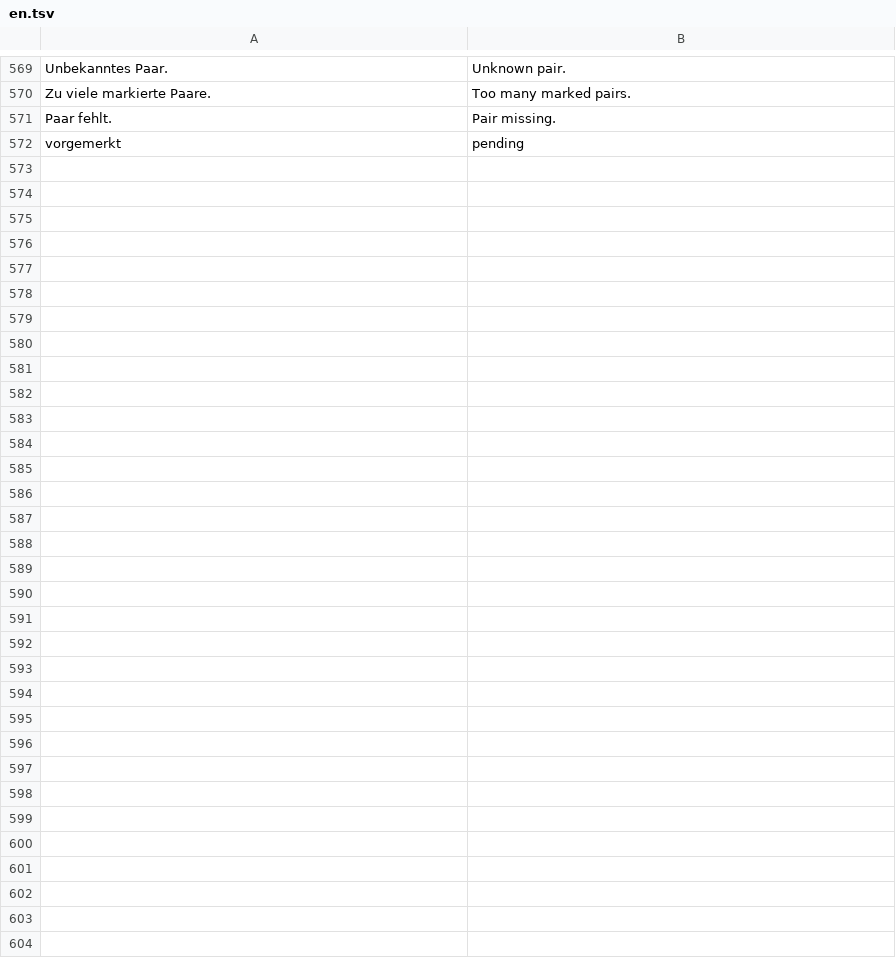
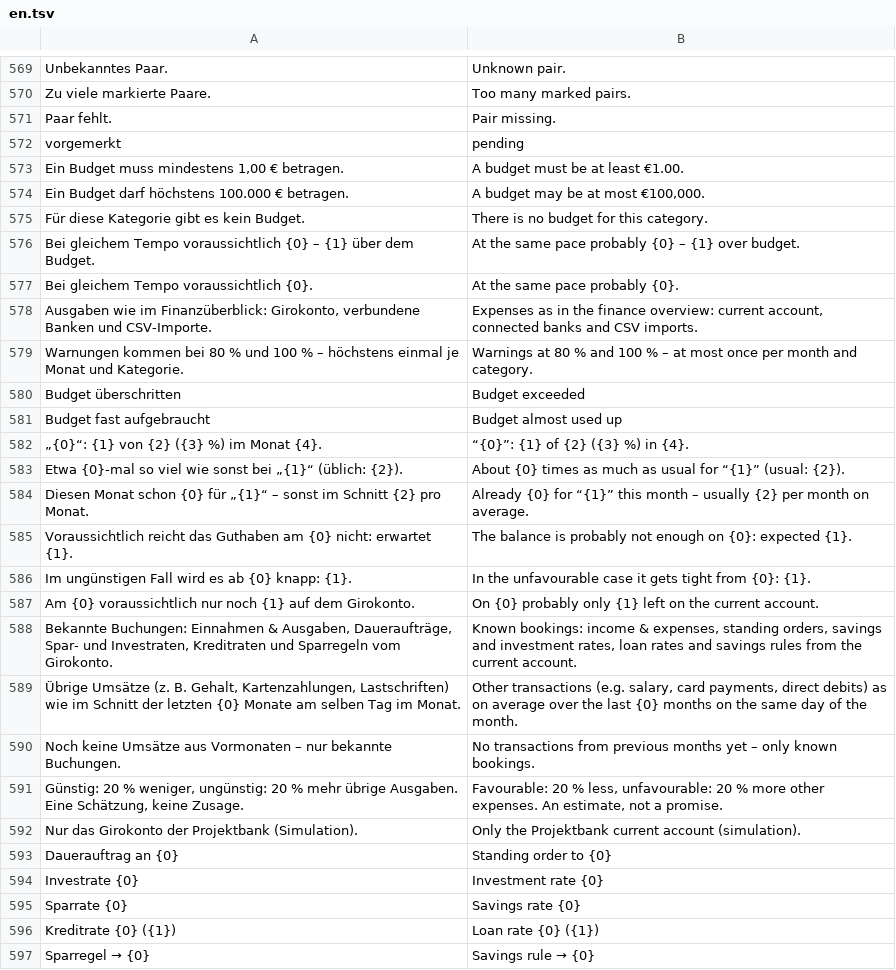
Before and after one commit to p2keshtidar/PHD-Kontor, a TSV file: backend/src/main/resources/i18n/en.tsv, drawn as a sheet; only a part is shown, gaps mark what is left out; the diff names each change by its address in the sheet, - before the commit and + after, or states it on an @@ line.

```diff
--- a/backend/src/main/resources/i18n/en.tsv
+++ b/backend/src/main/resources/i18n/en.tsv
+row 573: Ein Budget muss mindestens 1,00 € betragen. | A budget must be at least €1.00.
+row 574: Ein Budget darf höchstens 100.000 € betragen. | A budget may be at most €100,000.
+row 575: Für diese Kategorie gibt es kein Budget. | There is no budget for this category.
+row 576: Bei gleichem Tempo voraussichtlich {0} – {1} über dem Budget. | At the same pace probably {0} – {1} over budget.
+row 577: Bei gleichem Tempo voraussichtlich {0}. | At the same pace probably {0}.
+row 578: Ausgaben wie im Finanzüberblick: Girokonto, verbundene Banken und CSV-Importe. | Expenses as in the finance overview: current account, connected banks and CSV imports.
+row 579: Warnungen kommen bei 80 % und 100 % – höchstens einmal je Monat und Kategorie. | Warnings at 80 % and 100 % – at most once per month and category.
+row 580: Budget überschritten | Budget exceeded
+row 581: Budget fast aufgebraucht | Budget almost used up
+row 582: „{0}“: {1} von {2} ({3} %) im Monat {4}. | “{0}”: {1} of {2} ({3} %) in {4}.
+row 583: Etwa {0}-mal so viel wie sonst bei „{1}“ (üblich: {2}). | About {0} times as much as usual for “{1}” (usual: {2}).
+row 584: Diesen Monat schon {0} für „{1}“ – sonst im Schnitt {2} pro Monat. | Already {0} for “{1}” this month – usually {2} per month on average.
+row 585: Voraussichtlich reicht das Guthaben am {0} nicht: erwartet {1}. | The balance is probably not enough on {0}: expected {1}.
+row 586: Im ungünstigen Fall wird es ab {0} knapp: {1}. | In the unfavourable case it gets tight from {0}: {1}.
+row 587: Am {0} voraussichtlich nur noch {1} auf dem Girokonto. | On {0} probably only {1} left on the current account.
+row 588: Bekannte Buchungen: Einnahmen & Ausgaben, Daueraufträge, Spar- und Investraten, Kreditraten und Sparregeln vom Girokonto. | Known bookings: income & expenses, standing orders, savings and investment rates, loan rates and savings rules from the current account.
+row 589: Übrige Umsätze (z. B. Gehalt, Kartenzahlungen, Lastschriften) wie im Schnitt der letzten {0} Monate am selben Tag im Monat. | Other transactions (e.g. salary, card payments, direct debits) as on average over the last {0} months on the same day of the month.
+row 590: Noch keine Umsätze aus Vormonaten – nur bekannte Buchungen. | No transactions from previous months yet – only known bookings.
+row 591: Günstig: 20 % weniger, ungünstig: 20 % mehr übrige Ausgaben. Eine Schätzung, keine Zusage. | Favourable: 20 % less, unfavourable: 20 % more other expenses. An estimate, not a promise.
+row 592: Nur das Girokonto der Projektbank (Simulation). | Only the Projektbank current account (simulation).
+row 593: Dauerauftrag an {0} | Standing order to {0}
+row 594: Investrate {0} | Investment rate {0}
+row 595: Sparrate {0} | Savings rate {0}
+row 596: Kreditrate {0} ({1}) | Loan rate {0} ({1})
+row 597: Sparregel → {0} | Savings rule → {0}
```
Also changed, not shown: 8 other files.
